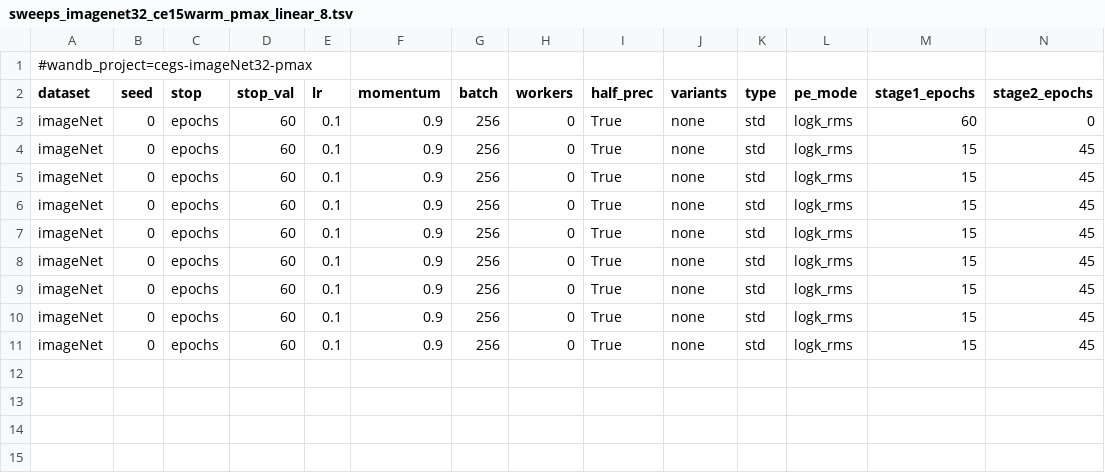
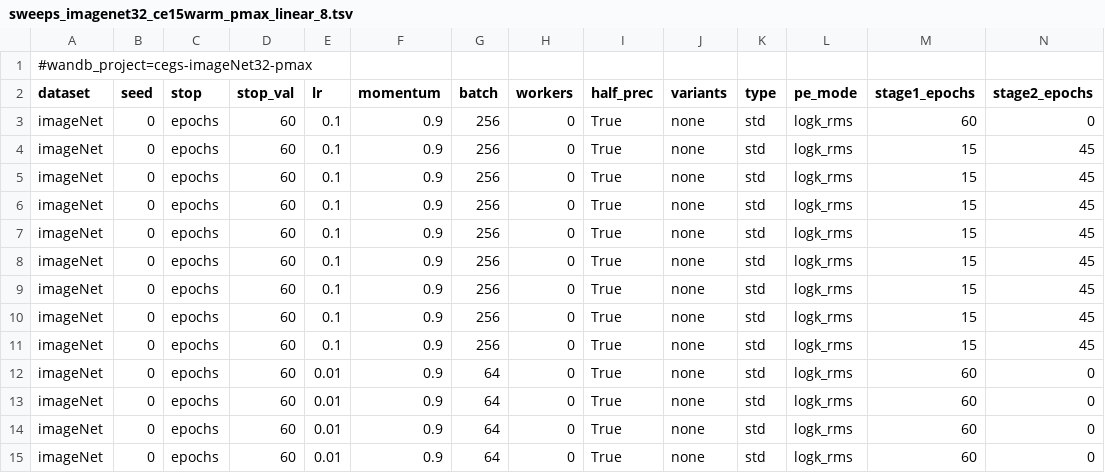
Before and after one commit to zhelianl-zl/ECG_Loss, a TSV file: sweeps/sweeps_imagenet32_ce15warm_pmax_linear_8.tsv, drawn as a sheet; only a part is shown; rows hold the shown columns only; the diff names each change by its address in the sheet, - before the commit and + after, or states it on an @@ line.

Commit message:
feat: add logit_gap_norm conf_type and ImageNet32 auto_q endpoint sweep rows

```diff
--- a/sweeps/sweeps_imagenet32_ce15warm_pmax_linear_8.tsv
+++ b/sweeps/sweeps_imagenet32_ce15warm_pmax_linear_8.tsv
+row 12: imageNet | 0 | epochs | 60 | 0.01 | 0.9 | 64 | 0 | True | none | std | logk_rms | 60 | 0
+row 13: imageNet | 0 | epochs | 60 | 0.01 | 0.9 | 64 | 0 | True | none | std | logk_rms | 60 | 0
+row 14: imageNet | 0 | epochs | 60 | 0.01 | 0.9 | 64 | 0 | True | none | std | logk_rms | 60 | 0
+row 15: imageNet | 0 | epochs | 60 | 0.01 | 0.9 | 64 | 0 | True | none | std | logk_rms | 60 | 0
```
Also changed, not shown: 2 other files.
